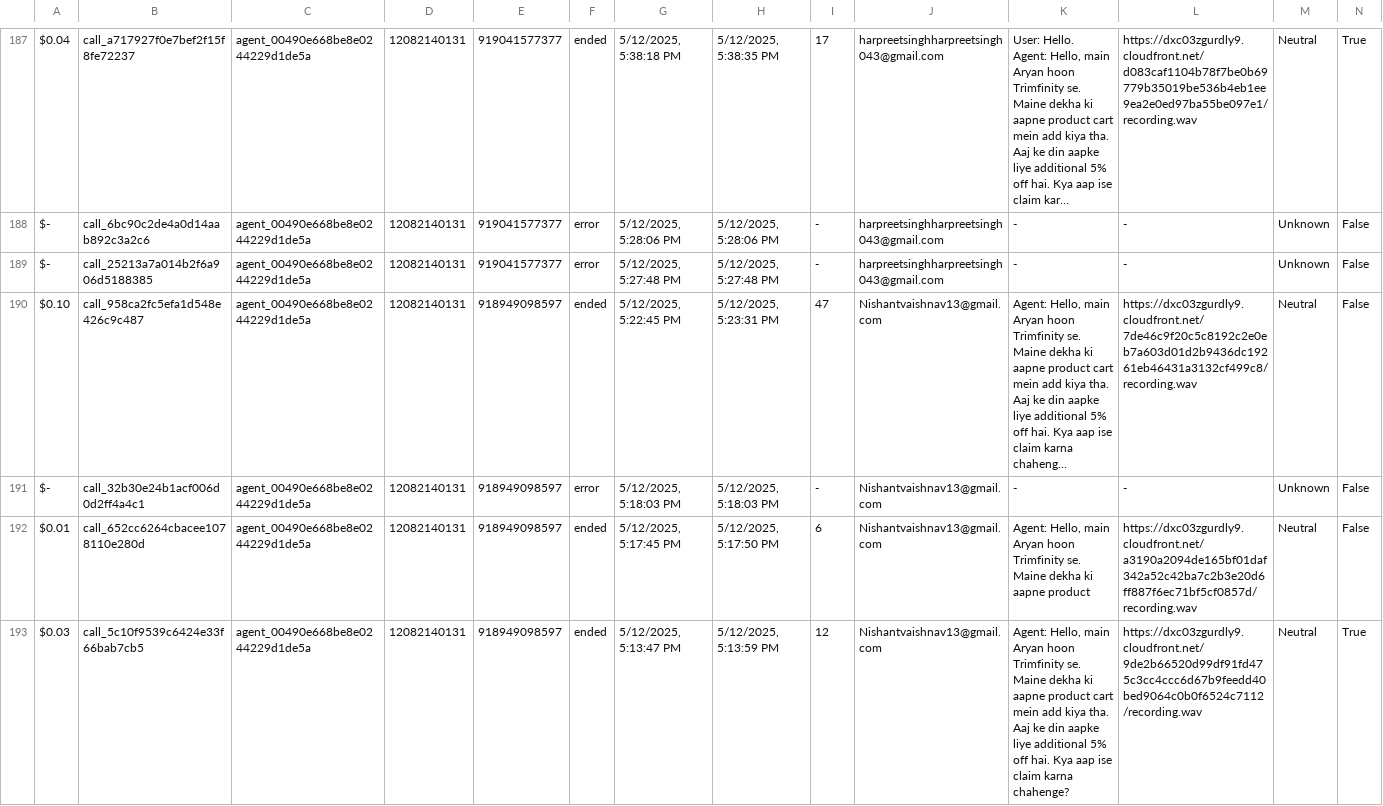
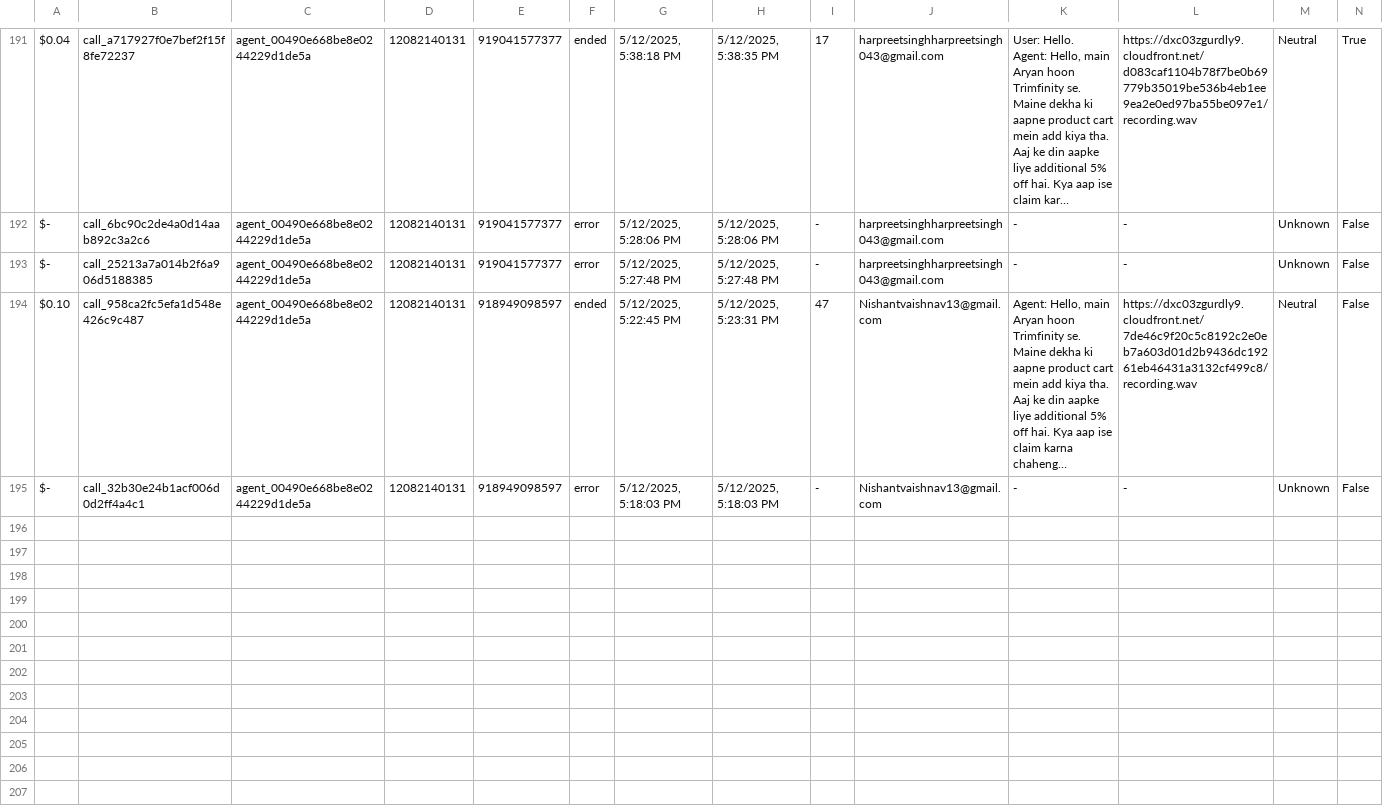
Before and after one commit to Urban-gabru-yog/Trimfinity_Dashboard_1104, a CSV file: data/merged_data.csv, drawn as a sheet; only a part is shown, gaps mark what is left out; long unchanged cells end in …; removed rows and columns are numbered as before the commit, all else as after; rows hold the shown columns only; the diff covers the shown part only; the diff names each change by its address in the sheet, - before the commit and + after, or states it on an @@ line.

```diff
--- a/data/merged_data.csv
+++ b/data/merged_data.csv
-row 192: $0.01 | call_652cc6264cbacee1078110e280d | agent_00490e668be8e0244229d1de5a | 12082140131 | 918949098597 | ended | 5/12/2025, 5:17:45 PM | 5/12/2025, 5:17:50 PM | 6 | Nishantvaishnav13@gmail.com | Agent: Hello, main Aryan hoon Trimfinity se. Maine dekha ki aapne product | https://dxc03zgurdly9.cloudfront.net/a3190a2094de165bf01daf342a52c42ba7c2b3e20d6ff887f6ec71bf5cf0857d/recording.wav | Neutral | False
-row 193: $0.03 | call_5c10f9539c6424e33f66bab7cb5 | agent_00490e668be8e0244229d1de5a | 12082140131 | 918949098597 | ended | 5/12/2025, 5:13:47 PM | 5/12/2025, 5:13:59 PM | 12 | Nishantvaishnav13@gmail.com | Agent: Hello, main Aryan hoon Trimfinity se. Maine dekha ki aapne product cart mein add kiya tha. Aaj ke din aapke liye additional 5% off hai. Kya aap ise claim karna chahenge? | https://dxc03zgurdly9.cloudfront.net/9de2b66520d99df91fd475c3cc4ccc6d67b9feedd40bed9064c0b0f6524c7112/recording.wav | Neutral | True
```
Also changed, not shown: 4 added rows and 3 removed rows elsewhere in this file, data/call_data.csv.
